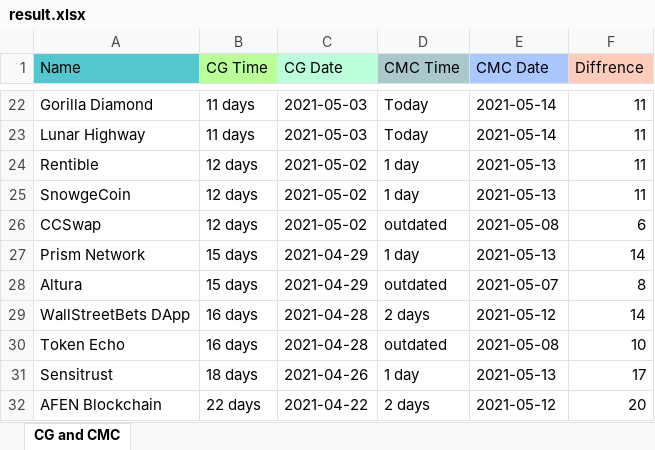
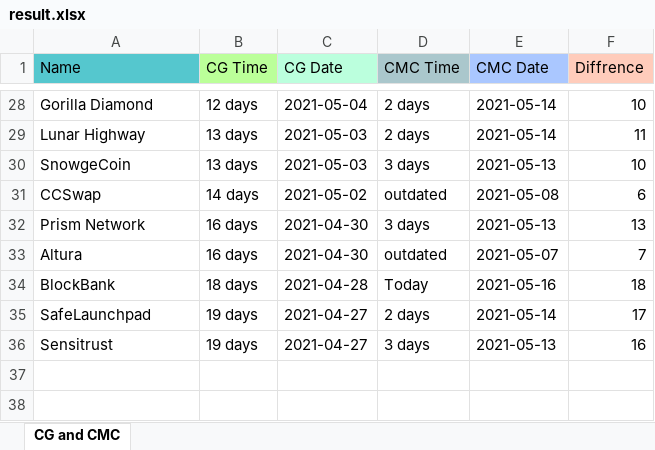
Before and after one commit to DomDomo/PythonExcel, an Excel workbook: result.xlsx, sheet CG and CMC, drawn as a sheet; only a part is shown, gaps mark what is left out; values as stored, in another font and other column widths than the file's, no borders; removed rows and columns are numbered as before the commit, all else as after; the diff covers the shown part only; the diff names each change by its address in the sheet, - before the commit and + after, or states it on an @@ line.

```diff
--- a/result.xlsx (sheet CG and CMC)
+++ b/result.xlsx (sheet CG and CMC)
-B28 (CG Time): 11 days
+B28 (CG Time): 12 days
-C28 (CG Date): 2021-05-03
+C28 (CG Date): 2021-05-04
-D28:D29 (CMC Time): Today
+D28:D29 (CMC Time): 2 days
-F28 (Diffrence): 11
+F28 (Diffrence): 10
-B29 (CG Time): 11 days
+B29 (CG Time): 13 days
-row 24: Rentible | 12 days | 2021-05-02 | 1 day | 2021-05-13 | 11
-B30 (CG Time): 12 days
+B30 (CG Time): 13 days
-C30 (CG Date): 2021-05-02
+C30 (CG Date): 2021-05-03
-D30 (CMC Time): 1 day
+D30 (CMC Time): 3 days
-F30 (Diffrence): 11
+F30 (Diffrence): 10
-B31 (CG Time): 12 days
+B31 (CG Time): 14 days
-B32:B33 (CG Time): 15 days
+B32:B33 (CG Time): 16 days
-C32:C33 (CG Date): 2021-04-29
+C32:C33 (CG Date): 2021-04-30
-D32 (CMC Time): 1 day
+D32 (CMC Time): 3 days
-F32 (Diffrence): 14
+F32 (Diffrence): 13
-F33 (Diffrence): 8
+F33 (Diffrence): 7
-row 29: WallStreetBets DApp | 16 days | 2021-04-28 | 2 days | 2021-05-12 | 14
-row 30: Token Echo | 16 days | 2021-04-28 | outdated | 2021-05-08 | 10
+row 34: BlockBank | 18 days | 2021-04-28 | Today | 2021-05-16 | 18
+row 35: SafeLaunchpad | 19 days | 2021-04-27 | 2 days | 2021-05-14 | 17
-B36 (CG Time): 18 days
+B36 (CG Time): 19 days
-C36 (CG Date): 2021-04-26
+C36 (CG Date): 2021-04-27
-D36 (CMC Time): 1 day
+D36 (CMC Time): 3 days
-F36 (Diffrence): 17
+F36 (Diffrence): 16
-row 32: AFEN Blockchain | 22 days | 2021-04-22 | 2 days | 2021-05-12 | 20
```
Also changed, not shown: 7 added rows, 1 removed row and 32 edited cells elsewhere in this sheet, 2 other files.
